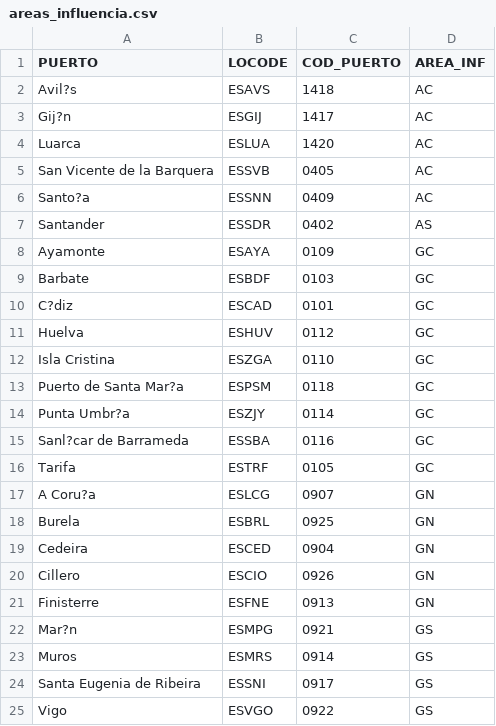
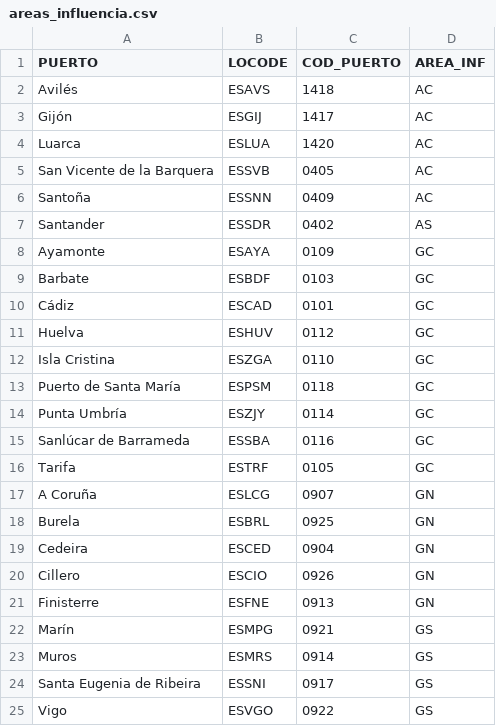
Before and after one commit to Eucrow/sapmuebase, a CSV file: data-raw/areas_influencia.csv, drawn as a sheet; the diff names each change by its address in the sheet, - before the commit and + after, or states it on an @@ line.

```diff
--- a/data-raw/areas_influencia.csv
+++ b/data-raw/areas_influencia.csv
-A2 (PUERTO): Avil?s
+A2 (PUERTO): Avilés
-A3 (PUERTO): Gij?n
+A3 (PUERTO): Gijón
-A6 (PUERTO): Santo?a
+A6 (PUERTO): Santoña
-A10 (PUERTO): C?diz
+A10 (PUERTO): Cádiz
-A13 (PUERTO): Puerto de Santa Mar?a
+A13 (PUERTO): Puerto de Santa María
-A14 (PUERTO): Punta Umbr?a
+A14 (PUERTO): Punta Umbría
-A15 (PUERTO): Sanl?car de Barrameda
+A15 (PUERTO): Sanlúcar de Barrameda
-A17 (PUERTO): A Coru?a
+A17 (PUERTO): A Coruña
-A22 (PUERTO): Mar?n
+A22 (PUERTO): Marín
```
Also changed, not shown: data-raw/puerto.csv, 6 other files.
